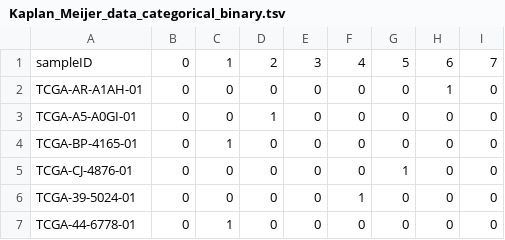
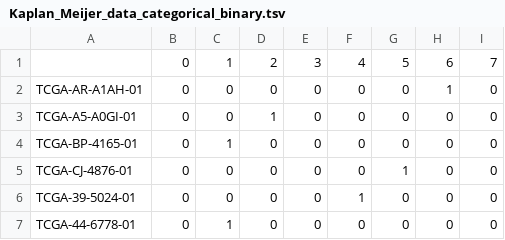
Before and after one commit to KnowEnG/Spreadsheets_Transformation, a TSV file: data/verification/Kaplan_Meijer_data_categorical_binary.tsv, drawn as a sheet; only a part is shown.

```diff
--- a/data/verification/Kaplan_Meijer_data_categorical_binary.tsv
+++ b/data/verification/Kaplan_Meijer_data_categorical_binary.tsv
@@ -1,2 +1,2 @@
-sampleID	0	1	2	3	4	5	6	7
+	0	1	2	3	4	5	6	7
 TCGA-AR-A1AH-01	0	0	0	0	0	0	1	0
```
Also changed, not shown: 1 other file.
